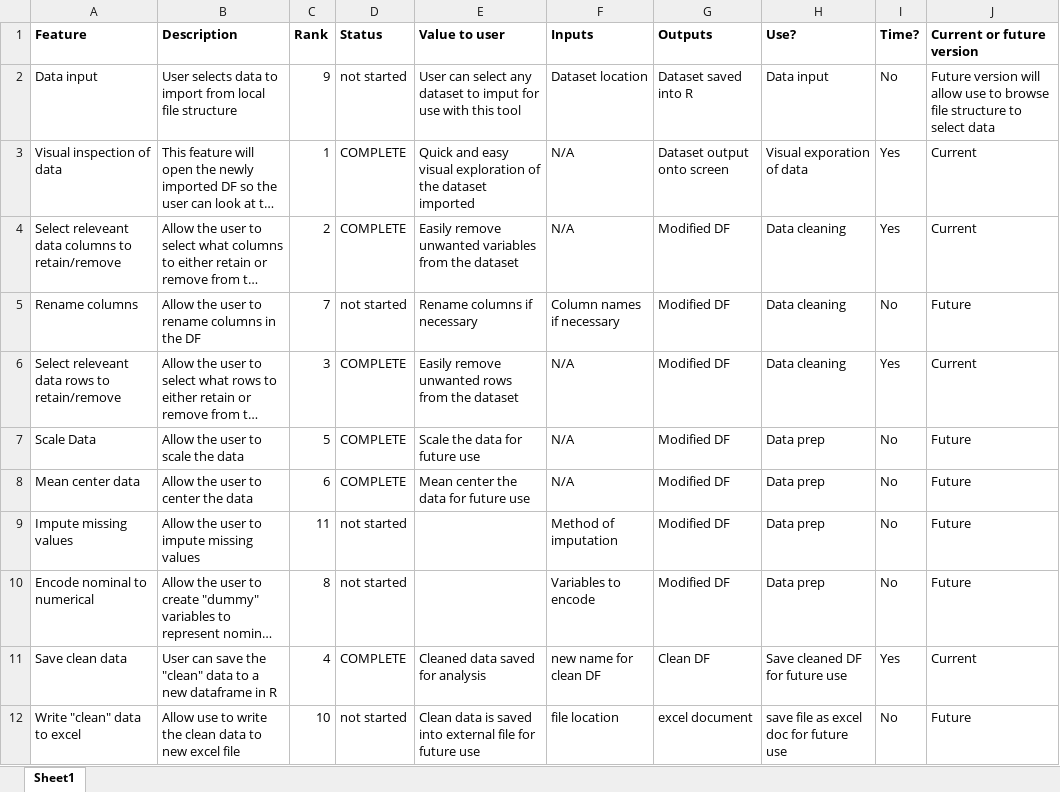
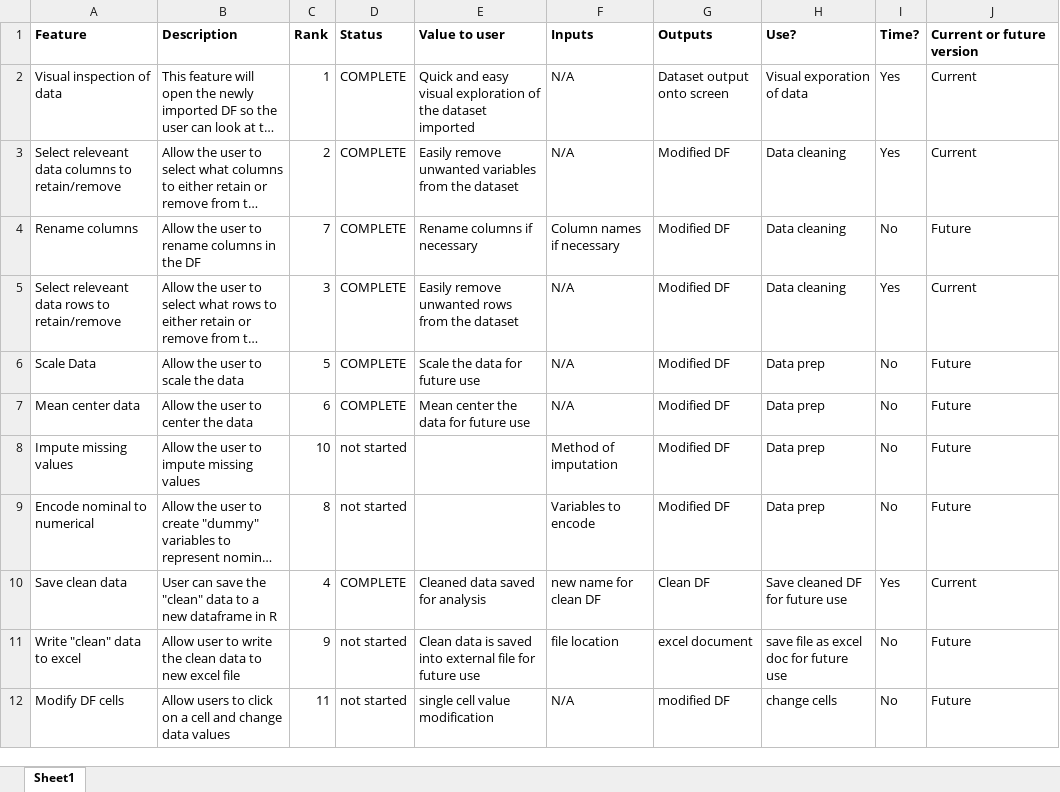
Before and after one commit to nuhorchak/RClean, an Excel workbook: inst/features.xlsx, sheet Sheet1, drawn as a sheet; long unchanged cells end in …; values as stored, in another font and other column widths than the file's, no borders; removed rows and columns are numbered as before the commit, all else as after; the diff names each change by its address in the sheet, - before the commit and + after, or states it on an @@ line.

```diff
--- a/inst/features.xlsx (sheet Sheet1)
+++ b/inst/features.xlsx (sheet Sheet1)
-row 2: Data input | User selects data to import from local file structure | 9 | not started | User can select any dataset to imput for use with this tool | Dataset location | Dataset saved into R | Data input | No | Future version will allow use to browse file structure to select data
-D4 (Status): not started
+D4 (Status): COMPLETE
-C8 (Rank): 11
+C8 (Rank): 10
-B11 (Description): Allow use to write…
+B11 (Description): Allow user to write…
-C11 (Rank): 10
+C11 (Rank): 9
+row 12: Modify DF cells | Allow users to click on a cell and change data values | 11 | not started | single cell value modification | N/A | modified DF | change cells | No | Future
```
Also changed, not shown: 4 other files.
